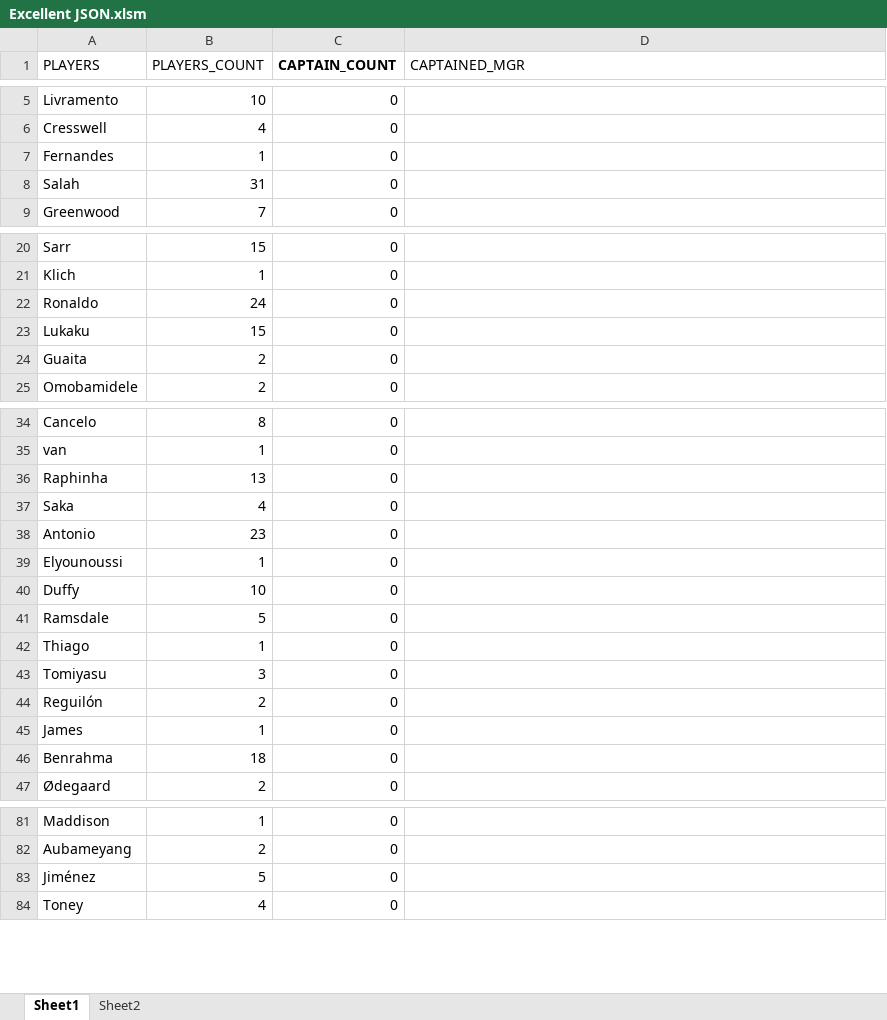
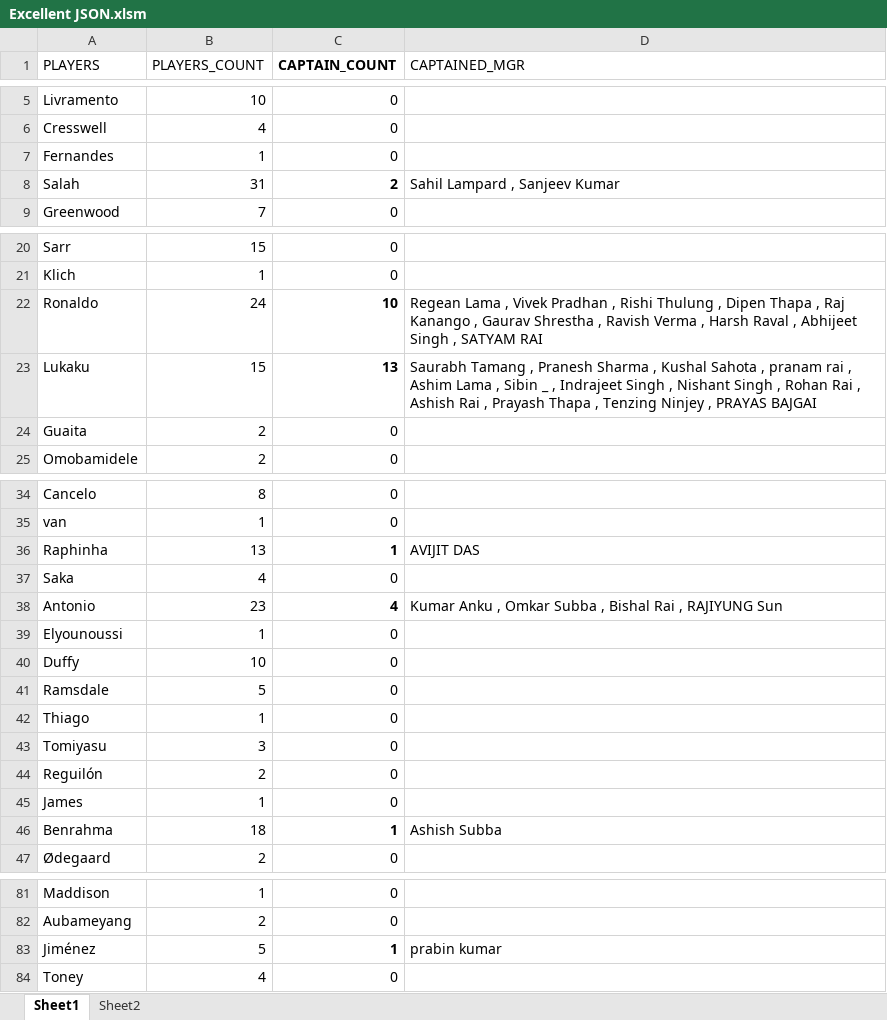
Before and after one commit to TenForBen/TenForBen.github.io, an Excel workbook: FPL/Excellent JSON.xlsm, sheet Sheet1, drawn as a sheet; only a part is shown, gaps mark what is left out; values as stored, in another font and other column widths than the file's, no borders; the diff names each change by its address in the sheet, - before the commit and + after, or states it on an @@ line.

```diff
--- a/FPL/Excellent JSON.xlsm (sheet Sheet1)
+++ b/FPL/Excellent JSON.xlsm (sheet Sheet1)
-C8 (CAPTAIN_COUNT): 0
+C8 (CAPTAIN_COUNT): 2
-C8 bold: off
+C8 bold: on
-D8 (CAPTAINED_MGR): (empty)
+D8 (CAPTAINED_MGR): Sahil Lampard , Sanjeev Kumar
-C22 (CAPTAIN_COUNT): 0
+C22 (CAPTAIN_COUNT): 10
-C22:C23 bold: off
+C22:C23 bold: on
-D22 (CAPTAINED_MGR): (empty)
+D22 (CAPTAINED_MGR): Regean Lama , Vivek Pradhan , Rishi Thulung , Dipen Thapa , Raj Kanango , Gaurav Shrestha , Ravish Verma , Harsh Raval , Abhijeet Singh , SATYAM RAI
-C23 (CAPTAIN_COUNT): 0
+C23 (CAPTAIN_COUNT): 13
-D23 (CAPTAINED_MGR): (empty)
+D23 (CAPTAINED_MGR): Saurabh Tamang , Pranesh Sharma , Kushal Sahota , pranam rai , Ashim Lama , Sibin _ , Indrajeet Singh , Nishant Singh , Rohan Rai , Ashish Rai , Prayash Thapa , Tenzing Ninjey , PRAYAS BAJGAI
-C36 (CAPTAIN_COUNT): 0
+C36 (CAPTAIN_COUNT): 1
-C36 bold: off
+C36 bold: on
-D36 (CAPTAINED_MGR): (empty)
+D36 (CAPTAINED_MGR): AVIJIT DAS
-C38 (CAPTAIN_COUNT): 0
+C38 (CAPTAIN_COUNT): 4
-C38 bold: off
+C38 bold: on
-D38 (CAPTAINED_MGR): (empty)
+D38 (CAPTAINED_MGR): Kumar Anku , Omkar Subba , Bishal Rai , RAJIYUNG Sun
-C46 (CAPTAIN_COUNT): 0
+C46 (CAPTAIN_COUNT): 1
-C46 bold: off
+C46 bold: on
-D46 (CAPTAINED_MGR): (empty)
+D46 (CAPTAINED_MGR): Ashish Subba
-C83 (CAPTAIN_COUNT): 0
+C83 (CAPTAIN_COUNT): 1
-C83 bold: off
+C83 bold: on
-D83 (CAPTAINED_MGR): (empty)
+D83 (CAPTAINED_MGR): prabin kumar
```
Also changed, not shown: sheet Sheet2, EdisonLogs/weather.xlsx, 12 other files.
